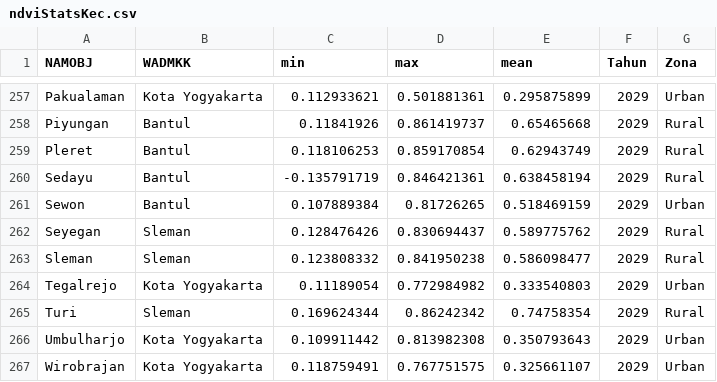
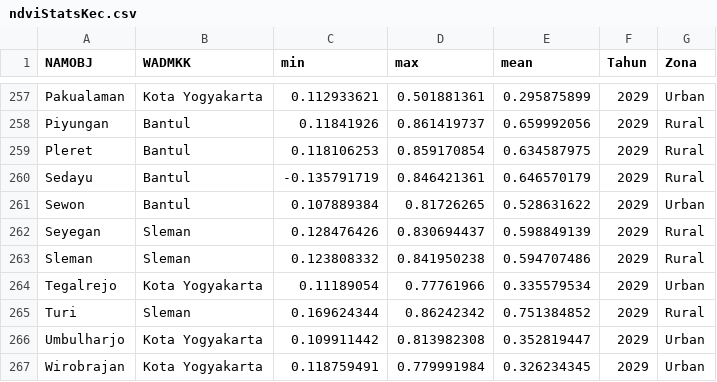
Before and after one commit to pramithadi/spatifystreamlit, a CSV file: csv/ndviStatsKec.csv, drawn as a sheet; only a part is shown, gaps mark what is left out; the diff covers the shown part only; the diff names each change by its address in the sheet, - before the commit and + after, or states it on an @@ line.

```diff
--- a/csv/ndviStatsKec.csv
+++ b/csv/ndviStatsKec.csv
-E258 (mean): 0.65465668
+E258 (mean): 0.659992056
-E259 (mean): 0.62943749
+E259 (mean): 0.634587975
-E260 (mean): 0.638458194
+E260 (mean): 0.646570179
-E261 (mean): 0.518469159
+E261 (mean): 0.528631622
-E262 (mean): 0.589775762
+E262 (mean): 0.598849139
-E263 (mean): 0.586098477
+E263 (mean): 0.594707486
-D264 (max): 0.772984982
+D264 (max): 0.77761966
-E264 (mean): 0.333540803
+E264 (mean): 0.335579534
-E265 (mean): 0.74758354
+E265 (mean): 0.751384852
-E266 (mean): 0.350793643
+E266 (mean): 0.352819447
-D267 (max): 0.767751575
+D267 (max): 0.779991984
-E267 (mean): 0.325661107
+E267 (mean): 0.326234345
```
Also changed, not shown: 27 edited cells elsewhere in this file, 14 other files.
